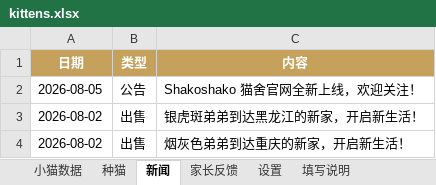
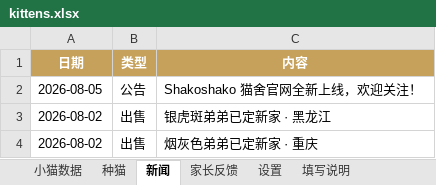
Before and after one commit to ReedZyd/MainCoon, an Excel workbook: data/kittens.xlsx, sheet 新闻, drawn as a sheet; values as stored, in another font and other column widths than the file's, no borders; the diff names each change by its address in the sheet, - before the commit and + after, or states it on an @@ line.

```diff
--- a/data/kittens.xlsx (sheet 新闻)
+++ b/data/kittens.xlsx (sheet 新闻)
-C3 (内容): 银虎斑弟弟到达黑龙江的新家，开启新生活！
+C3 (内容): 银虎斑弟弟已定新家 · 黑龙江
-C4 (内容): 烟灰色弟弟到达重庆的新家，开启新生活！
+C4 (内容): 烟灰色弟弟已定新家 · 重庆
```
Also changed, not shown: sheet 设置, sheet 填写说明, 1 other file.
